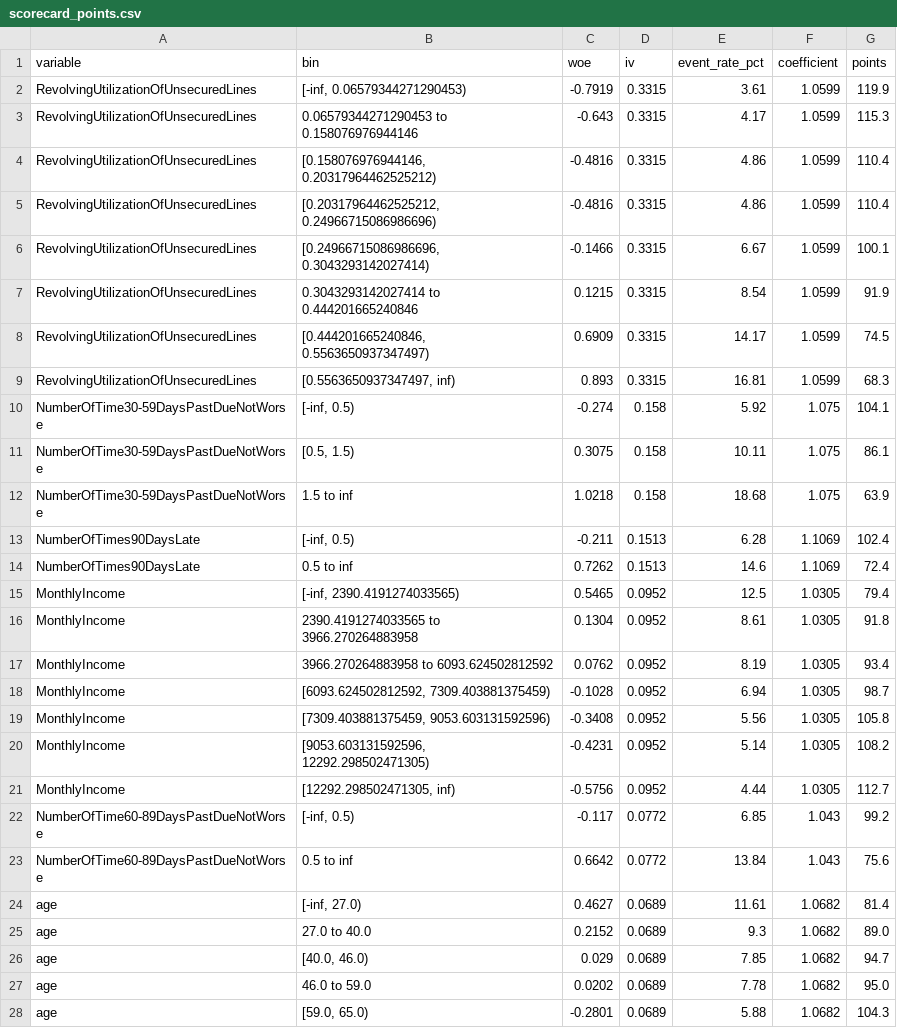
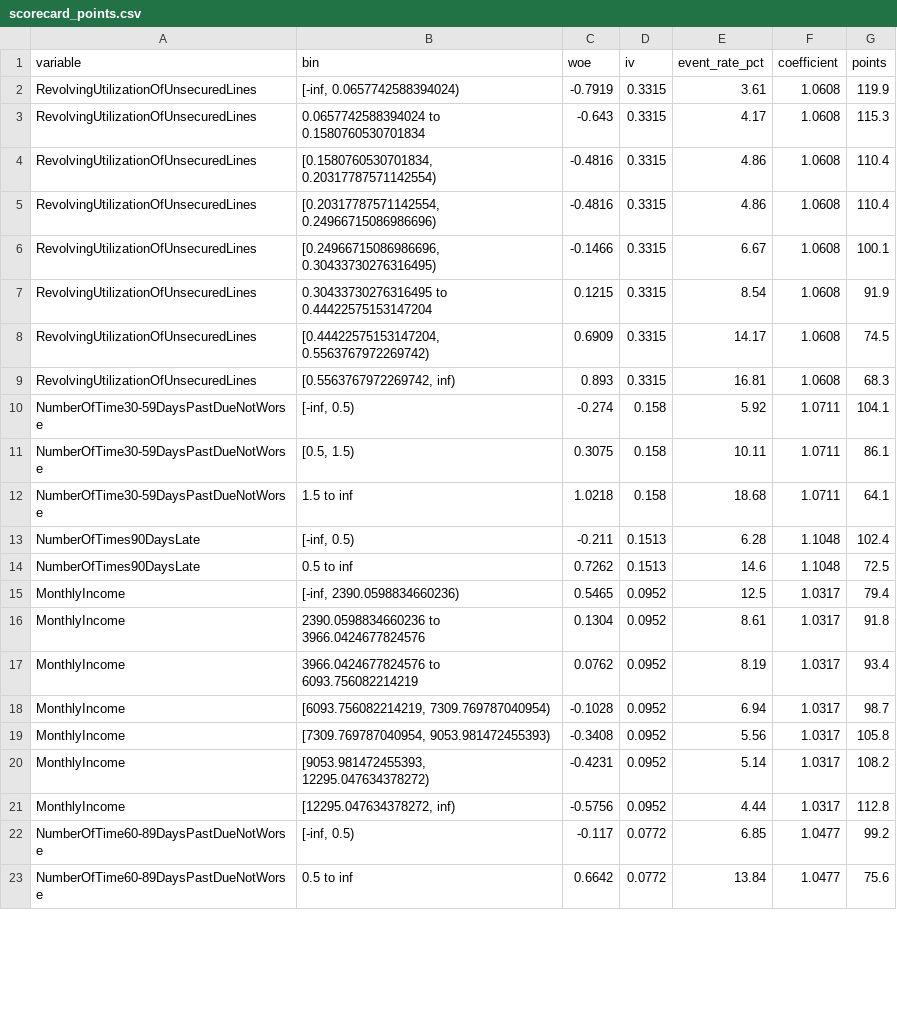
Before and after one commit to oki-dokii/Credit-Risk, a CSV file: outputs/validation/scorecard_points.csv, drawn as a sheet; only a part is shown; the diff covers the shown part only.

```diff
--- a/outputs/validation/scorecard_points.csv
+++ b/outputs/validation/scorecard_points.csv
@@ -1,28 +1,23 @@
 variable,bin,woe,iv,event_rate_pct,coefficient,points
-RevolvingUtilizationOfUnsecuredLines,"[-inf, 0.06579344271290453)",-0.7919,0.3315,3.61,1.0599,119.9
-RevolvingUtilizationOfUnsecuredLines,0.06579344271290453 to 0.158076976944146,-0.643,0.3315,4.17,1.0599,115.3
-RevolvingUtilizationOfUnsecuredLines,"[0.158076976944146, 0.20317964462525212)",-0.4816,0.3315,4.86,1.0599,110.4
-RevolvingUtilizationOfUnsecuredLines,"[0.20317964462525212, 0.24966715086986696)",-0.4816,0.3315,4.86,1.0599,110.4
-RevolvingUtilizationOfUnsecuredLines,"[0.24966715086986696, 0.3043293142027414)",-0.1466,0.3315,6.67,1.0599,100.1
-RevolvingUtilizationOfUnsecuredLines,0.3043293142027414 to 0.444201665240846,0.1215,0.3315,8.54,1.0599,91.9
-RevolvingUtilizationOfUnsecuredLines,"[0.444201665240846, 0.5563650937347497)",0.6909,0.3315,14.17,1.0599,74.5
-RevolvingUtilizationOfUnsecuredLines,"[0.5563650937347497, inf)",0.893,0.3315,16.81,1.0599,68.3
-NumberOfTime30-59DaysPastDueNotWorse,"[-inf, 0.5)",-0.274,0.158,5.92,1.075,104.1
-NumberOfTime30-59DaysPastDueNotWorse,"[0.5, 1.5)",0.3075,0.158,10.11,1.075,86.1
-NumberOfTime30-59DaysPastDueNotWorse,1.5 to inf,1.0218,0.158,18.68,1.075,63.9
-NumberOfTimes90DaysLate,"[-inf, 0.5)",-0.211,0.1513,6.28,1.1069,102.4
-NumberOfTimes90DaysLate,0.5 to inf,0.7262,0.1513,14.6,1.1069,72.4
-MonthlyIncome,"[-inf, 2390.4191274033565)",0.5465,0.0952,12.5,1.0305,79.4
-MonthlyIncome,2390.4191274033565 to 3966.270264883958,0.1304,0.0952,8.61,1.0305,91.8
-MonthlyIncome,3966.270264883958 to 6093.624502812592,0.0762,0.0952,8.19,1.0305,93.4
-MonthlyIncome,"[6093.624502812592, 7309.403881375459)",-0.1028,0.0952,6.94,1.0305,98.7
-MonthlyIncome,"[7309.403881375459, 9053.603131592596)",-0.3408,0.0952,5.56,1.0305,105.8
-MonthlyIncome,"[9053.603131592596, 12292.298502471305)",-0.4231,0.0952,5.14,1.0305,108.2
-MonthlyIncome,"[12292.298502471305, inf)",-0.5756,0.0952,4.44,1.0305,112.7
-NumberOfTime60-89DaysPastDueNotWorse,"[-inf, 0.5)",-0.117,0.0772,6.85,1.043,99.2
-NumberOfTime60-89DaysPastDueNotWorse,0.5 to inf,0.6642,0.0772,13.84,1.043,75.6
-age,"[-inf, 27.0)",0.4627,0.0689,11.61,1.0682,81.4
-age,27.0 to 40.0,0.2152,0.0689,9.3,1.0682,89.0
-age,"[40.0, 46.0)",0.029,0.0689,7.85,1.0682,94.7
-age,46.0 to 59.0,0.0202,0.0689,7.78,1.0682,95.0
-age,"[59.0, 65.0)",-0.2801,0.0689,5.88,1.0682,104.3
+RevolvingUtilizationOfUnsecuredLines,"[-inf, 0.0657742588394024)",-0.7919,0.3315,3.61,1.0608,119.9
+RevolvingUtilizationOfUnsecuredLines,0.0657742588394024 to 0.1580760530701834,-0.643,0.3315,4.17,1.0608,115.3
+RevolvingUtilizationOfUnsecuredLines,"[0.1580760530701834, 0.20317787571142554)",-0.4816,0.3315,4.86,1.0608,110.4
+RevolvingUtilizationOfUnsecuredLines,"[0.20317787571142554, 0.24966715086986696)",-0.4816,0.3315,4.86,1.0608,110.4
+RevolvingUtilizationOfUnsecuredLines,"[0.24966715086986696, 0.30433730276316495)",-0.1466,0.3315,6.67,1.0608,100.1
+RevolvingUtilizationOfUnsecuredLines,0.30433730276316495 to 0.44422575153147204,0.1215,0.3315,8.54,1.0608,91.9
+RevolvingUtilizationOfUnsecuredLines,"[0.44422575153147204, 0.5563767972269742)",0.6909,0.3315,14.17,1.0608,74.5
+RevolvingUtilizationOfUnsecuredLines,"[0.5563767972269742, inf)",0.893,0.3315,16.81,1.0608,68.3
+NumberOfTime30-59DaysPastDueNotWorse,"[-inf, 0.5)",-0.274,0.158,5.92,1.0711,104.1
+NumberOfTime30-59DaysPastDueNotWorse,"[0.5, 1.5)",0.3075,0.158,10.11,1.0711,86.1
+NumberOfTime30-59DaysPastDueNotWorse,1.5 to inf,1.0218,0.158,18.68,1.0711,64.1
+NumberOfTimes90DaysLate,"[-inf, 0.5)",-0.211,0.1513,6.28,1.1048,102.4
+NumberOfTimes90DaysLate,0.5 to inf,0.7262,0.1513,14.6,1.1048,72.5
+MonthlyIncome,"[-inf, 2390.0598834660236)",0.5465,0.0952,12.5,1.0317,79.4
+MonthlyIncome,2390.0598834660236 to 3966.0424677824576,0.1304,0.0952,8.61,1.0317,91.8
+MonthlyIncome,3966.0424677824576 to 6093.756082214219,0.0762,0.0952,8.19,1.0317,93.4
+MonthlyIncome,"[6093.756082214219, 7309.769787040954)",-0.1028,0.0952,6.94,1.0317,98.7
+MonthlyIncome,"[7309.769787040954, 9053.981472455393)",-0.3408,0.0952,5.56,1.0317,105.8
+MonthlyIncome,"[9053.981472455393, 12295.047634378272)",-0.4231,0.0952,5.14,1.0317,108.2
+MonthlyIncome,"[12295.047634378272, inf)",-0.5756,0.0952,4.44,1.0317,112.8
+NumberOfTime60-89DaysPastDueNotWorse,"[-inf, 0.5)",-0.117,0.0772,6.85,1.0477,99.2
+NumberOfTime60-89DaysPastDueNotWorse,0.5 to inf,0.6642,0.0772,13.84,1.0477,75.6
```
Also changed, not shown: 6 added rows and 2 removed rows elsewhere in this file, outputs/validation/calibration_bands.csv, outputs/validation/decision_stress.csv, 50 other files.
